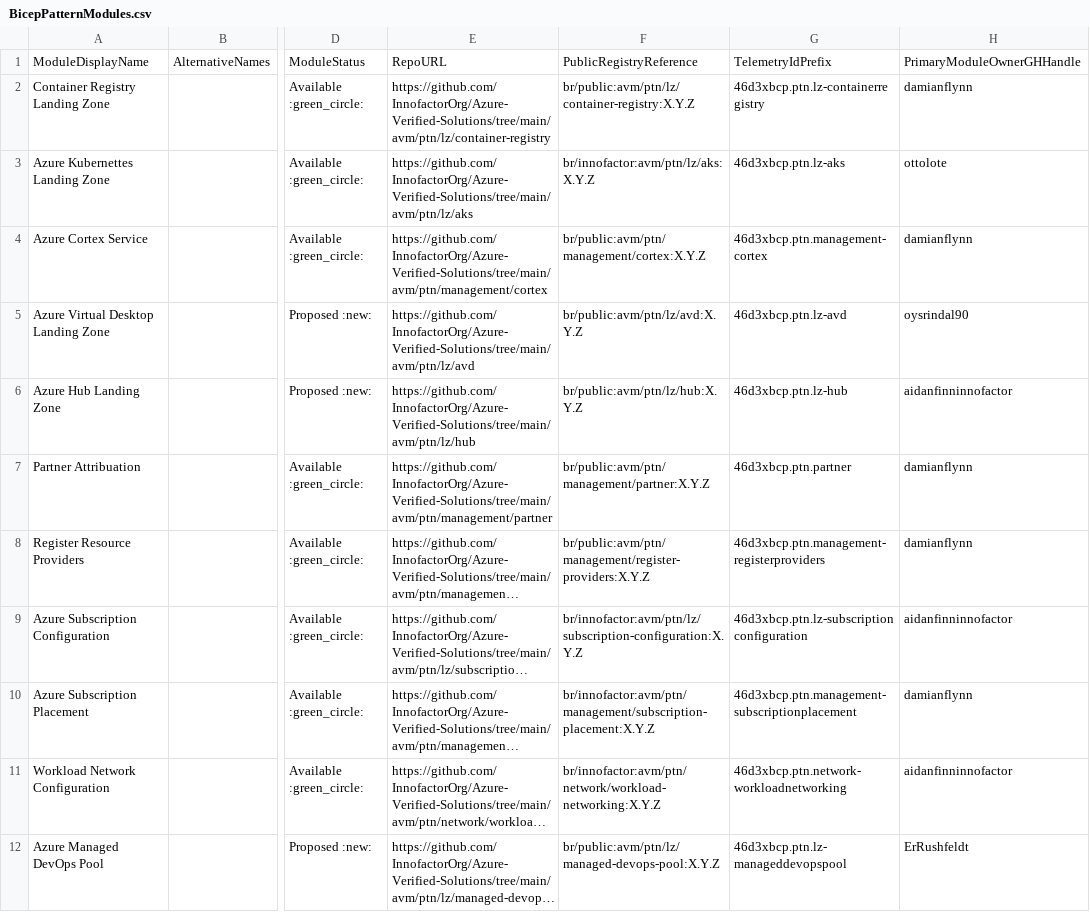
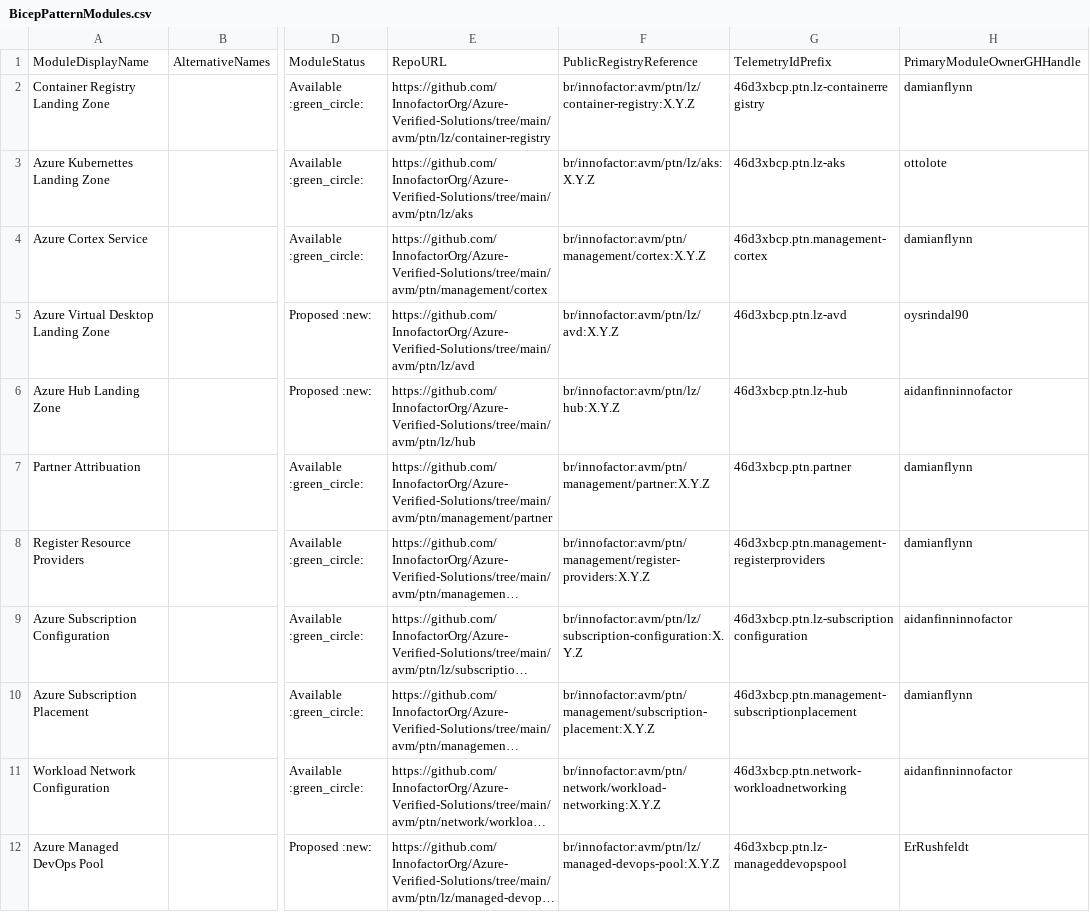
Before and after one commit to innofactororg/azure-modules, a CSV file: docs/static/module-indexes/BicepPatternModules.csv, drawn as a sheet; only a part is shown, gaps mark what is left out; long unchanged cells end in …; the diff names each change by its address in the sheet, - before the commit and + after, or states it on an @@ line.

Commit message:
Fix: use innofactor br instead of avm

```diff
--- a/docs/static/module-indexes/BicepPatternModules.csv
+++ b/docs/static/module-indexes/BicepPatternModules.csv
-F2: br/public:avm/ptn/lz/container-registry:X.Y.Z
+F2: br/innofactor:avm/ptn/lz/container-registry:X.Y.Z
-F4: br/public:avm/ptn/management/cortex:X.Y.Z
+F4: br/innofactor:avm/ptn/management/cortex:X.Y.Z
-F5: br/public:avm/ptn/lz/avd:X.Y.Z
+F5: br/innofactor:avm/ptn/lz/avd:X.Y.Z
-F6: br/public:avm/ptn/lz/hub:X.Y.Z
+F6: br/innofactor:avm/ptn/lz/hub:X.Y.Z
-F7: br/public:avm/ptn/management/partner:X.Y.Z
+F7: br/innofactor:avm/ptn/management/partner:X.Y.Z
-F8: br/public:avm/ptn/management/register-providers:X.Y.Z
+F8: br/innofactor:avm/ptn/management/register-providers:X.Y.Z
-F12: br/public:avm/ptn/lz/managed-devops-pool:X.Y.Z
+F12: br/innofactor:avm/ptn/lz/managed-devops-pool:X.Y.Z
```
